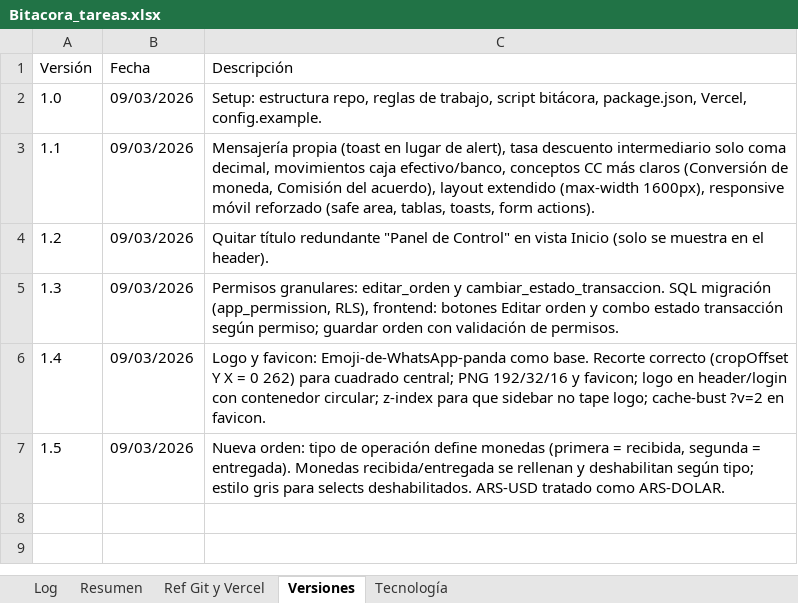
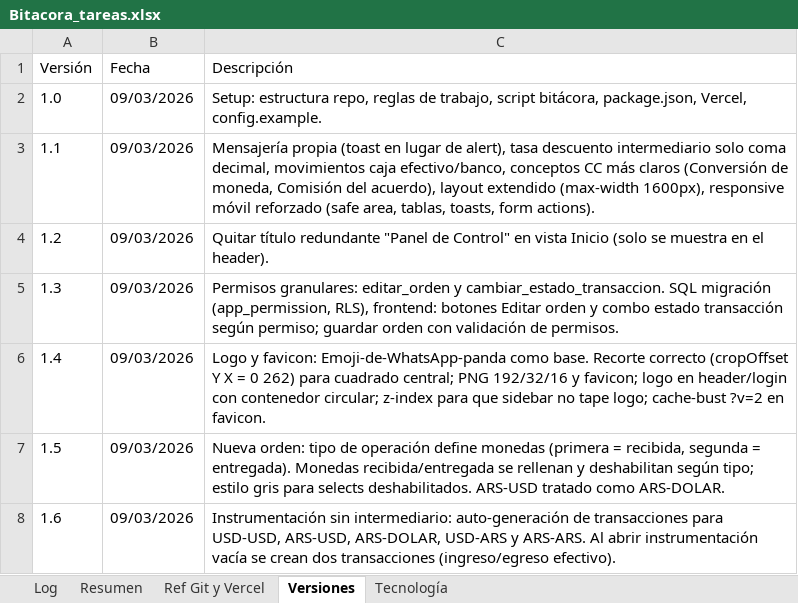
Before and after one commit to lucasbustosmartin-coder/pandy, an Excel workbook: Bitacora_tareas.xlsx, sheet Versiones, drawn as a sheet; values as stored, in another font and other column widths than the file's, no borders; the diff names each change by its address in the sheet, - before the commit and + after, or states it on an @@ line.

```diff
--- a/Bitacora_tareas.xlsx (sheet Versiones)
+++ b/Bitacora_tareas.xlsx (sheet Versiones)
+row 8: 1.6 | 09/03/2026 | Instrumentación sin intermediario: auto-generación de transacciones para USD-USD, ARS-USD, ARS-DOLAR, USD-ARS y ARS-ARS. Al abrir instrumentación vacía se crean dos transacciones (ingreso/egreso efectivo).
```
Also changed, not shown: sheet Log, sheet Resumen, 3 other files.
